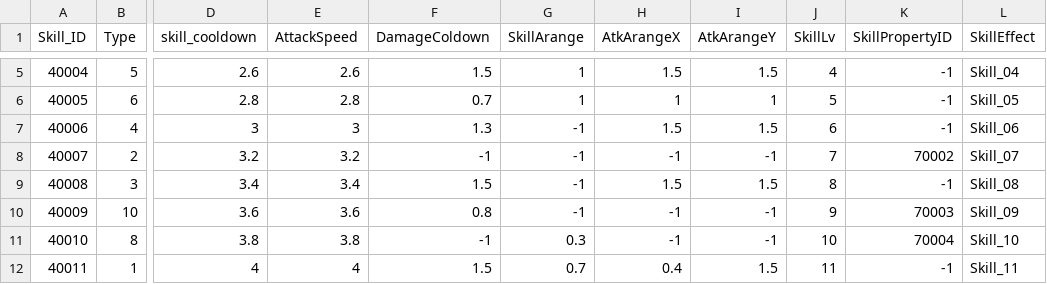
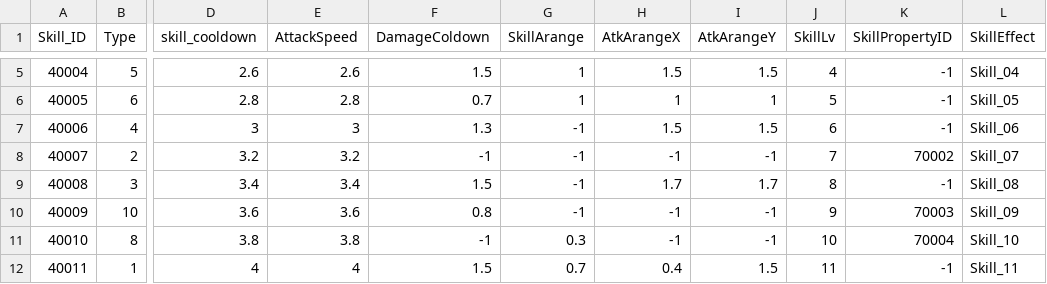
Before and after one commit to Kim-coding/SkillMaster, a CSV file: Assets/Resources/Table/SkillTable.CSV, drawn as a sheet; only a part is shown, gaps mark what is left out; the diff names each change by its address in the sheet, - before the commit and + after, or states it on an @@ line.

Commit message:
스킬 수정(8레벨)

```diff
--- a/Assets/Resources/Table/SkillTable.CSV
+++ b/Assets/Resources/Table/SkillTable.CSV
-H9 (AtkArangeX): 1.5
+H9 (AtkArangeX): 1.7
-I9 (AtkArangeY): 1.5
+I9 (AtkArangeY): 1.7
```
